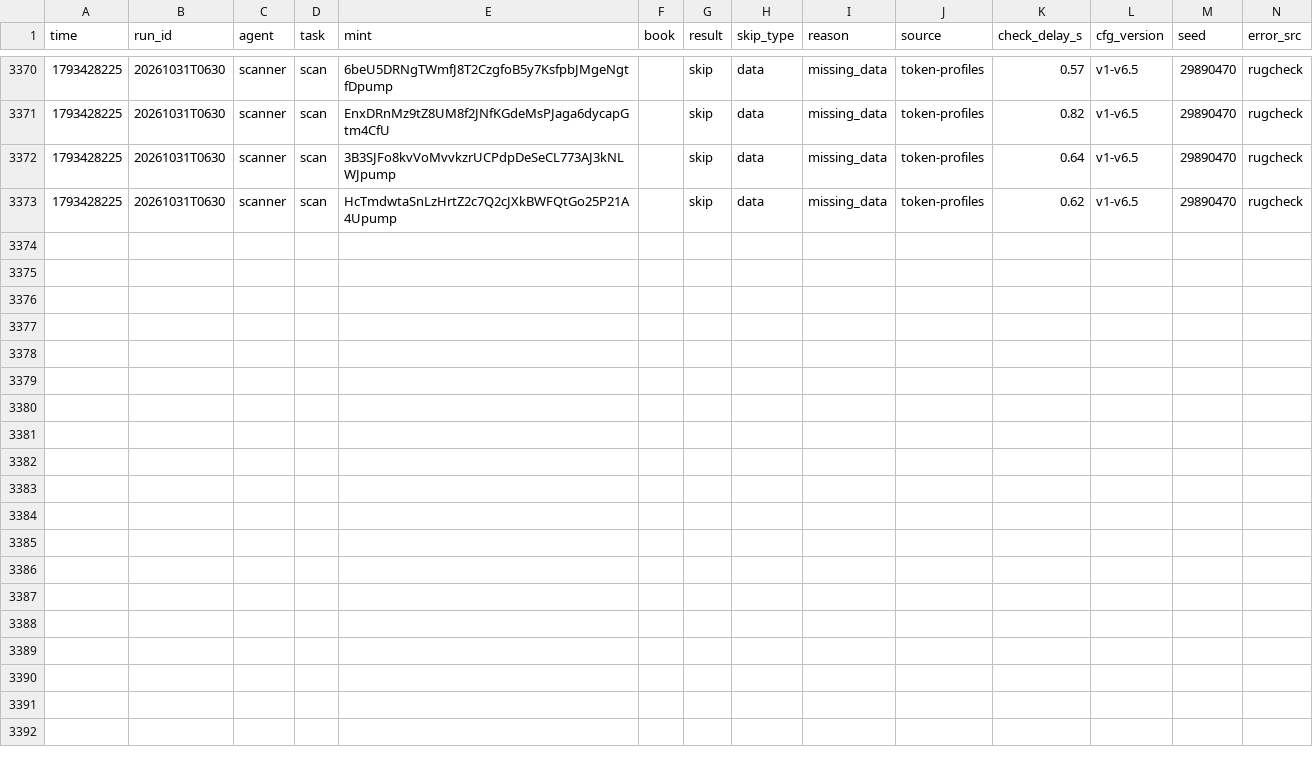
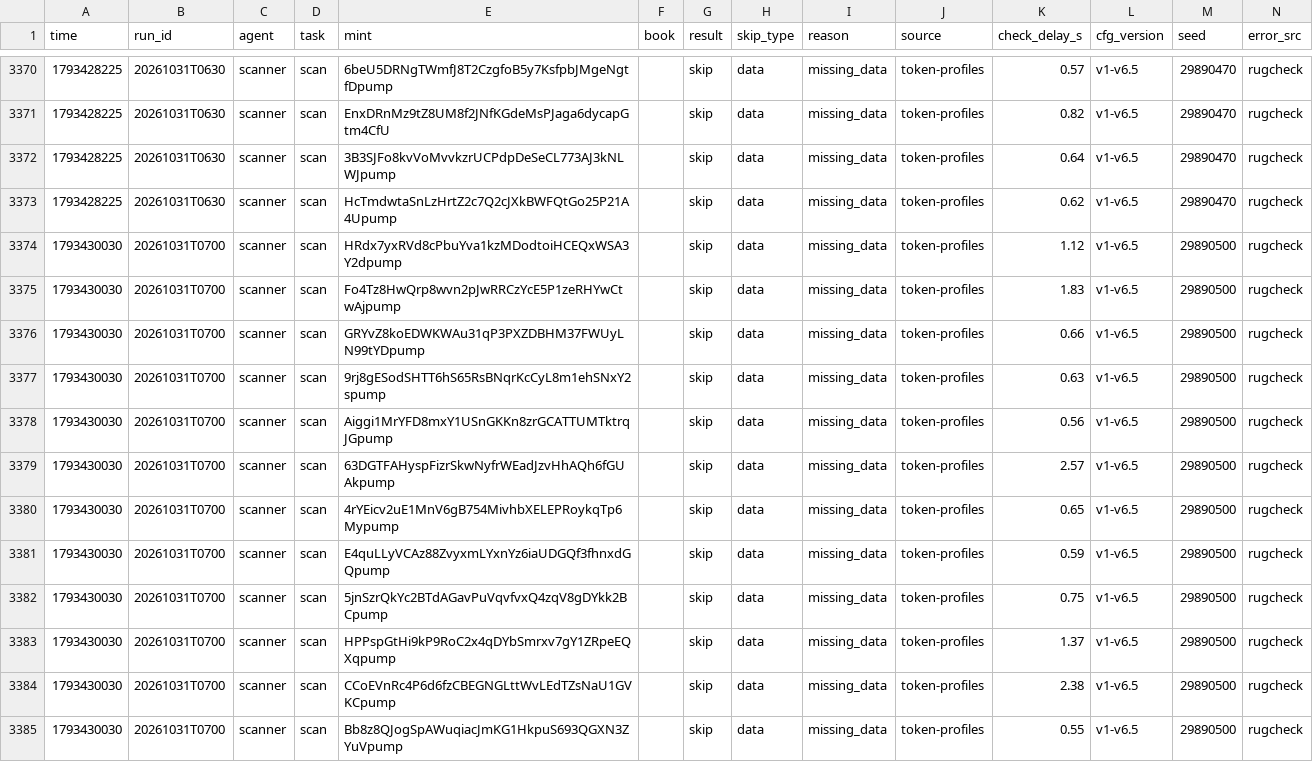
Before and after one commit to Zirqo-Dev/sightline, a CSV file: solana-desk/tasks.csv, drawn as a sheet; only a part is shown, gaps mark what is left out.

```diff
--- a/solana-desk/tasks.csv
+++ b/solana-desk/tasks.csv
@@ -3373 +3373,13 @@ time,run_id,agent,task,mint,book,result,skip_type,reason,source,check_delay_s,cf
 1793428225,20261031T0630,scanner,scan,HcTmdwtaSnLzHrtZ2c7Q2cJXkBWFQtGo25P21A4Upump,,skip,data,missing_data,token-profiles,0.62,v1-v6.5,29890470,rugcheck
+1793430030,20261031T0700,scanner,scan,HRdx7yxRVd8cPbuYva1kzMDodtoiHCEQxWSA3Y2dpump,,skip,data,missing_data,token-profiles,1.12,v1-v6.5,29890500,rugcheck
+1793430030,20261031T0700,scanner,scan,Fo4Tz8HwQrp8wvn2pJwRRCzYcE5P1zeRHYwCtwAjpump,,skip,data,missing_data,token-profiles,1.83,v1-v6.5,29890500,rugcheck
+1793430030,20261031T0700,scanner,scan,GRYvZ8koEDWKWAu31qP3PXZDBHM37FWUyLN99tYDpump,,skip,data,missing_data,token-profiles,0.66,v1-v6.5,29890500,rugcheck
+1793430030,20261031T0700,scanner,scan,9rj8gESodSHTT6hS65RsBNqrKcCyL8m1ehSNxY2spump,,skip,data,missing_data,token-profiles,0.63,v1-v6.5,29890500,rugcheck
+1793430030,20261031T0700,scanner,scan,Aiggi1MrYFD8mxY1USnGKKn8zrGCATTUMTktrqJGpump,,skip,data,missing_data,token-profiles,0.56,v1-v6.5,29890500,rugcheck
+1793430030,20261031T0700,scanner,scan,63DGTFAHyspFizrSkwNyfrWEadJzvHhAQh6fGUAkpump,,skip,data,missing_data,token-profiles,2.57,v1-v6.5,29890500,rugcheck
+1793430030,20261031T0700,scanner,scan,4rYEicv2uE1MnV6gB754MivhbXELEPRoykqTp6Mypump,,skip,data,missing_data,token-profiles,0.65,v1-v6.5,29890500,rugcheck
+1793430030,20261031T0700,scanner,scan,E4quLLyVCAz88ZvyxmLYxnYz6iaUDGQf3fhnxdGQpump,,skip,data,missing_data,token-profiles,0.59,v1-v6.5,29890500,rugcheck
+1793430030,20261031T0700,scanner,scan,5jnSzrQkYc2BTdAGavPuVqvfvxQ4zqV8gDYkk2BCpump,,skip,data,missing_data,token-profiles,0.75,v1-v6.5,29890500,rugcheck
+1793430030,20261031T0700,scanner,scan,HPPspGtHi9kP9RoC2x4qDYbSmrxv7gY1ZRpeEQXqpump,,skip,data,missing_data,token-profiles,1.37,v1-v6.5,29890500,rugcheck
+1793430030,20261031T0700,scanner,scan,CCoEVnRc4P6d6fzCBEGNGLttWvLEdTZsNaU1GVKCpump,,skip,data,missing_data,token-profiles,2.38,v1-v6.5,29890500,rugcheck
+1793430030,20261031T0700,scanner,scan,Bb8z8QJogSpAWuqiacJmKG1HkpuS693QGXN3ZYuVpump,,skip,data,missing_data,token-profiles,0.55,v1-v6.5,29890500,rugcheck
```
Also changed, not shown: 5 other files.
